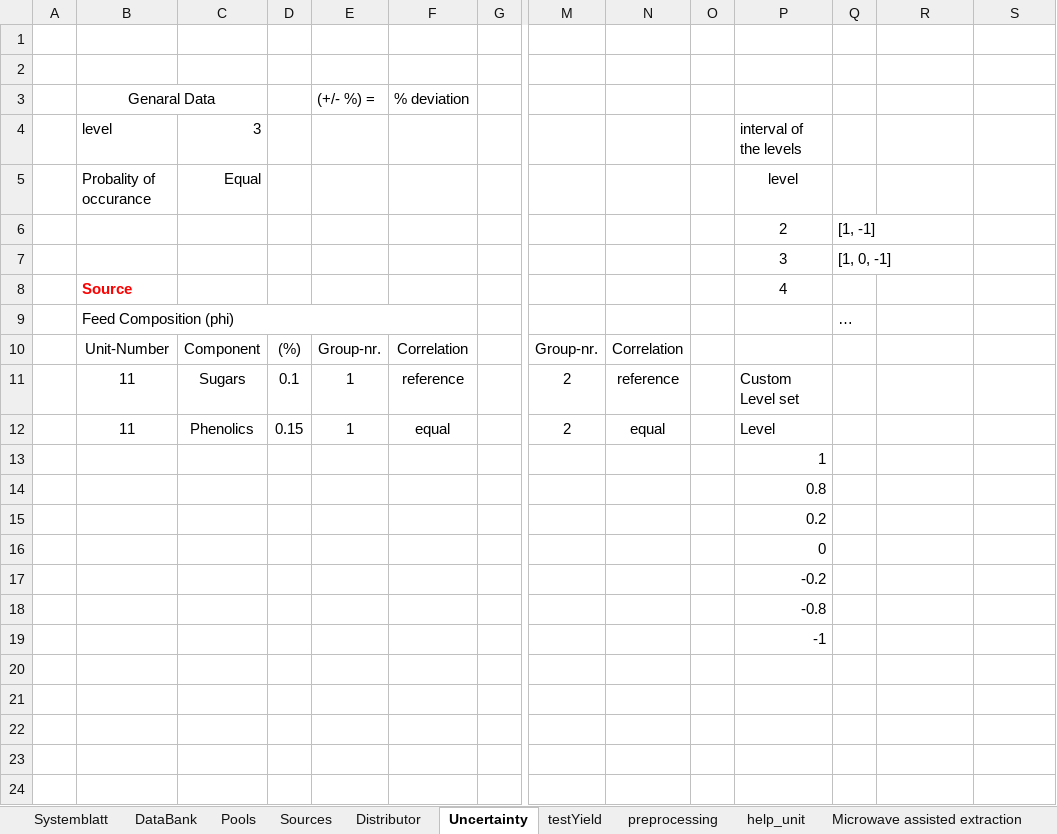
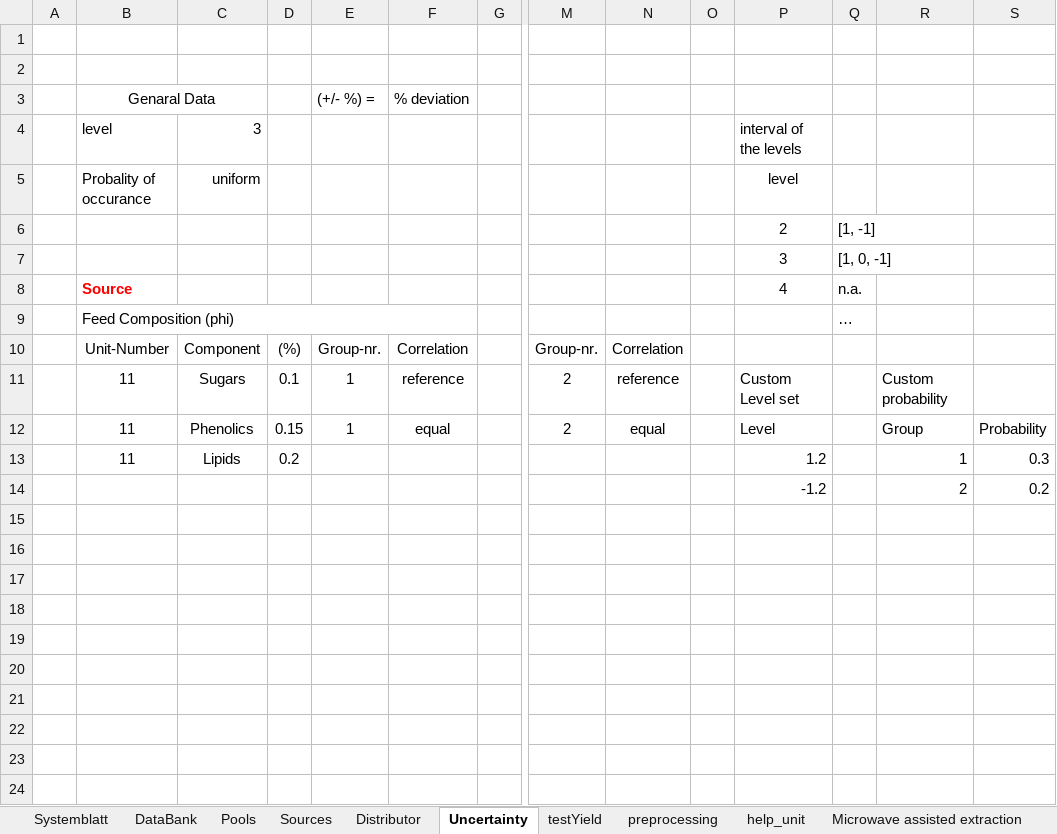
Before and after one commit to llvdrhau/OUTDOOR_USC, an Excel workbook: examples/Test_small_AgriLoop.xlsm, sheet Uncertainty, drawn as a sheet; only a part is shown, gaps mark what is left out; values as stored, in another font and other column widths than the file's, no borders; removed rows and columns are numbered as before the commit, all else as after; rows hold the shown columns only; the diff names each change by its address in the sheet, - before the commit and + after, or states it on an @@ line.

```diff
--- a/examples/Test_small_AgriLoop.xlsm (sheet Uncertainty)
+++ b/examples/Test_small_AgriLoop.xlsm (sheet Uncertainty)
-C5: Equal
+C5: uniform
-Q8: (empty)
+Q8: n.a.
-R11: (empty)
+R11: Custom probability
-R12: (empty)
+R12: Group
-S12: (empty)
+S12: Probability
-row 13:  |  |  |  |  |  |  |  |  |  | 1
-row 14:  |  |  |  |  |  |  |  |  |  | 0.8
+row 13:  | 11 | Lipids | 0.2 |  |  |  |  |  |  | 1.2 |  | 1 | 0.3
+row 14:  |  |  |  |  |  |  |  |  |  | -1.2 |  | 2 | 0.2
-P15: 0.2
+P15: (empty)
-P16: 0
+P16: (empty)
-P17: -0.2
+P17: (empty)
-P18: -0.8
+P18: (empty)
-P19: -1
+P19: (empty)
```
Also changed, not shown: sheet DataBank, sheet Systemblatt, sheet Distributor, sheet testYield, sheet Pools, sheet Solvent recovery, examples/Test_small_V2.xlsm, 10 other files.
